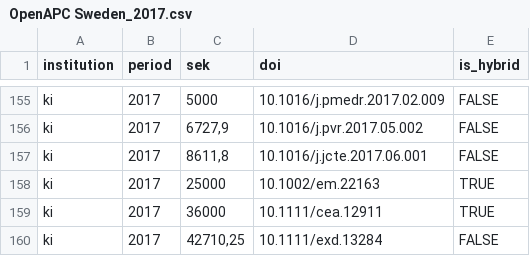
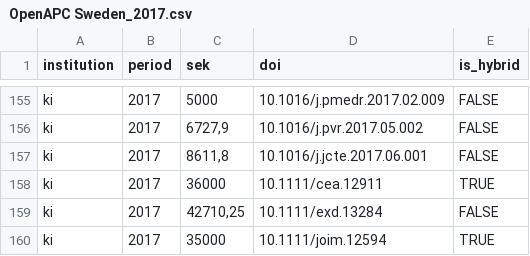
Before and after one commit to KIBiblioteket/OA-data, a CSV file: OpenAPC Sweden_2017.csv, drawn as a sheet; only a part is shown, gaps mark what is left out; the shorter side is filled out with more unchanged rows; the diff names each change by its address in the sheet, - before the commit and + after, or states it on an @@ line.

Commit message:
Remove duplicates

```diff
--- a/OpenAPC Sweden_2017.csv
+++ b/OpenAPC Sweden_2017.csv
-row 158: ki | 2017 | 25000 | 10.1002/em.22163 | TRUE
```
